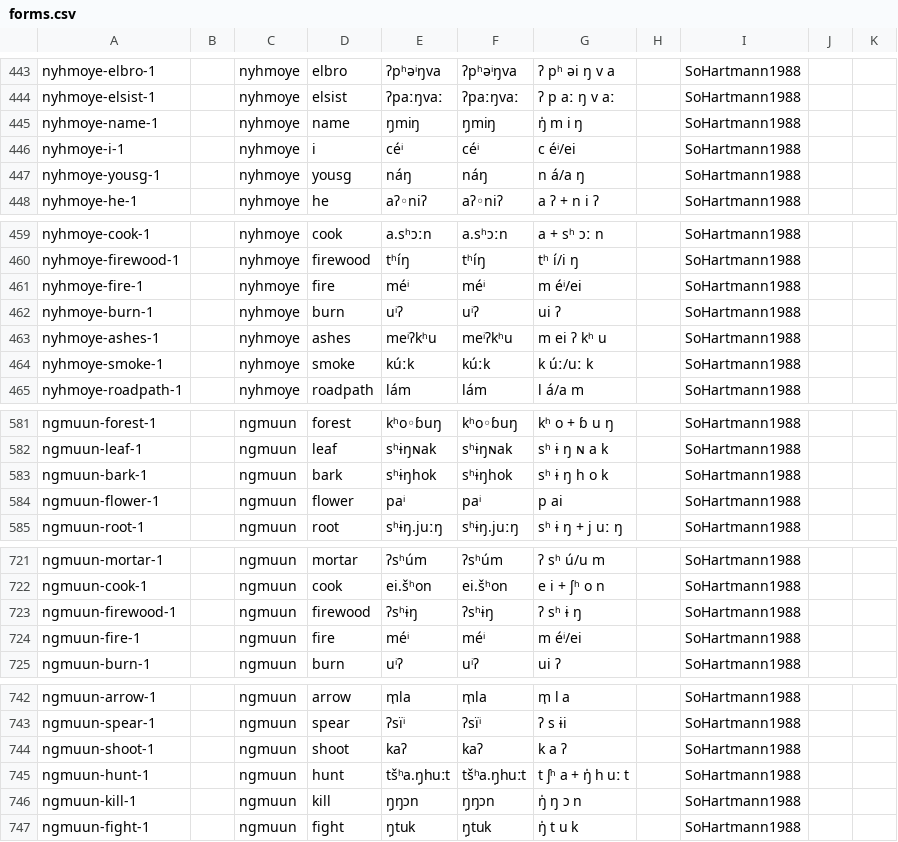
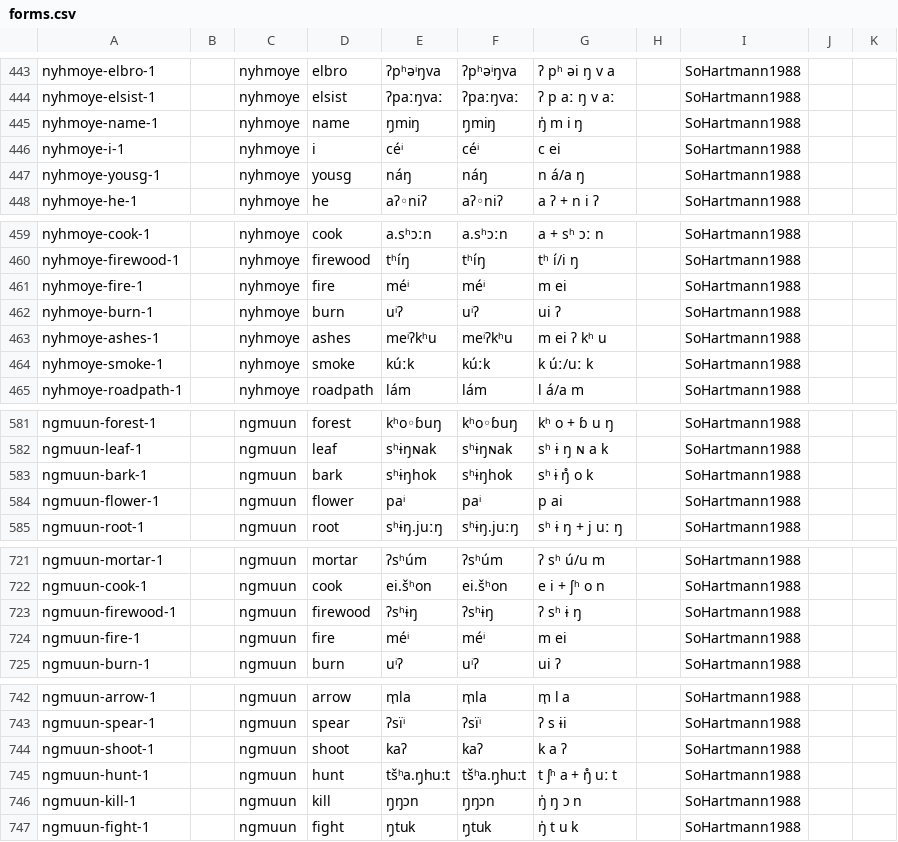
Before and after one commit to lexibank/sohartmannchin, a CSV file: cldf/forms.csv, drawn as a sheet; only a part is shown, gaps mark what is left out; the diff covers the shown part only.

```diff
--- a/cldf/forms.csv
+++ b/cldf/forms.csv
@@ -445,3 +445,3 @@ nyhmoye-elsist-1,,nyhmoye,elsist,ʔpaːŋvaː,ʔpaːŋvaː,ʔ p aː ŋ v aː,,So
 nyhmoye-name-1,,nyhmoye,name,ŋ̩miŋ,ŋ̩miŋ,ŋ̍ m i ŋ,,SoHartmann1988,,
-nyhmoye-i-1,,nyhmoye,i,céⁱ,céⁱ,c éⁱ/ei,,SoHartmann1988,,
+nyhmoye-i-1,,nyhmoye,i,céⁱ,céⁱ,c ei,,SoHartmann1988,,
 nyhmoye-yousg-1,,nyhmoye,yousg,náŋ,náŋ,n á/a ŋ,,SoHartmann1988,,
@@ -460,3 +460,3 @@ nyhmoye-cook-1,,nyhmoye,cook,a.sʰɔːn,a.sʰɔːn,a + sʰ ɔː n,,SoHartmann198
 nyhmoye-firewood-1,,nyhmoye,firewood,tʰíŋ,tʰíŋ,tʰ í/i ŋ,,SoHartmann1988,,
-nyhmoye-fire-1,,nyhmoye,fire,méⁱ,méⁱ,m éⁱ/ei,,SoHartmann1988,,
+nyhmoye-fire-1,,nyhmoye,fire,méⁱ,méⁱ,m ei,,SoHartmann1988,,
 nyhmoye-burn-1,,nyhmoye,burn,uⁱʔ,uⁱʔ,ui ʔ,,SoHartmann1988,,
@@ -582,3 +582,3 @@ ngmuun-forest-1,,ngmuun,forest,kʰo◦ɓuŋ,kʰo◦ɓuŋ,kʰ o + ɓ u ŋ,,SoHart
 ngmuun-leaf-1,,ngmuun,leaf,sʰɨŋɴak,sʰɨŋɴak,sʰ ɨ ŋ ɴ a k,,SoHartmann1988,,
-ngmuun-bark-1,,ngmuun,bark,sʰɨŋhok,sʰɨŋhok,sʰ ɨ ŋ h o k,,SoHartmann1988,,
+ngmuun-bark-1,,ngmuun,bark,sʰɨŋhok,sʰɨŋhok,sʰ ɨ ŋ̊ o k,,SoHartmann1988,,
 ngmuun-flower-1,,ngmuun,flower,paⁱ,paⁱ,p ai,,SoHartmann1988,,
@@ -723,3 +723,3 @@ ngmuun-cook-1,,ngmuun,cook,ei.šʰon,ei.šʰon,e i + ʃʰ o n,,SoHartmann1988,,
 ngmuun-firewood-1,,ngmuun,firewood,ʔsʰɨŋ,ʔsʰɨŋ,ʔ sʰ ɨ ŋ,,SoHartmann1988,,
-ngmuun-fire-1,,ngmuun,fire,méⁱ,méⁱ,m éⁱ/ei,,SoHartmann1988,,
+ngmuun-fire-1,,ngmuun,fire,méⁱ,méⁱ,m ei,,SoHartmann1988,,
 ngmuun-burn-1,,ngmuun,burn,uⁱʔ,uⁱʔ,ui ʔ,,SoHartmann1988,,
@@ -744,3 +744,3 @@ ngmuun-spear-1,,ngmuun,spear,ʔsïⁱ,ʔsïⁱ,ʔ s ɨi,,SoHartmann1988,,
 ngmuun-shoot-1,,ngmuun,shoot,kaʔ,kaʔ,k a ʔ,,SoHartmann1988,,
-ngmuun-hunt-1,,ngmuun,hunt,tšʰa.ŋ̩huːt,tšʰa.ŋ̩huːt,t ʃʰ a + ŋ̍ h uː t,,SoHartmann1988,,
+ngmuun-hunt-1,,ngmuun,hunt,tšʰa.ŋ̩huːt,tšʰa.ŋ̩huːt,t ʃʰ a + ŋ̊ uː t,,SoHartmann1988,,
 ngmuun-kill-1,,ngmuun,kill,ŋ̩ŋɔn,ŋ̩ŋɔn,ŋ̍ ŋ ɔ n,,SoHartmann1988,,
```
Also changed, not shown: 21 edited cells elsewhere in this file, 10 other files.
